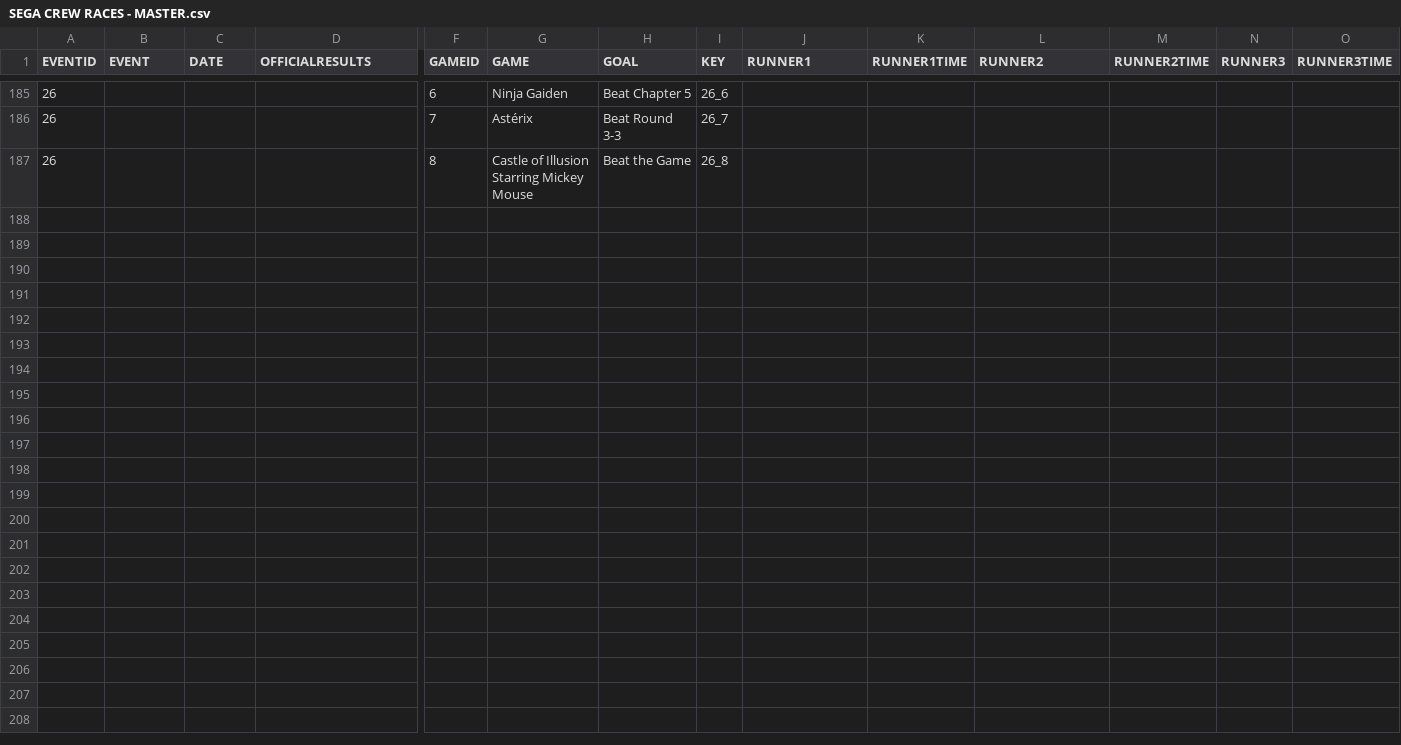
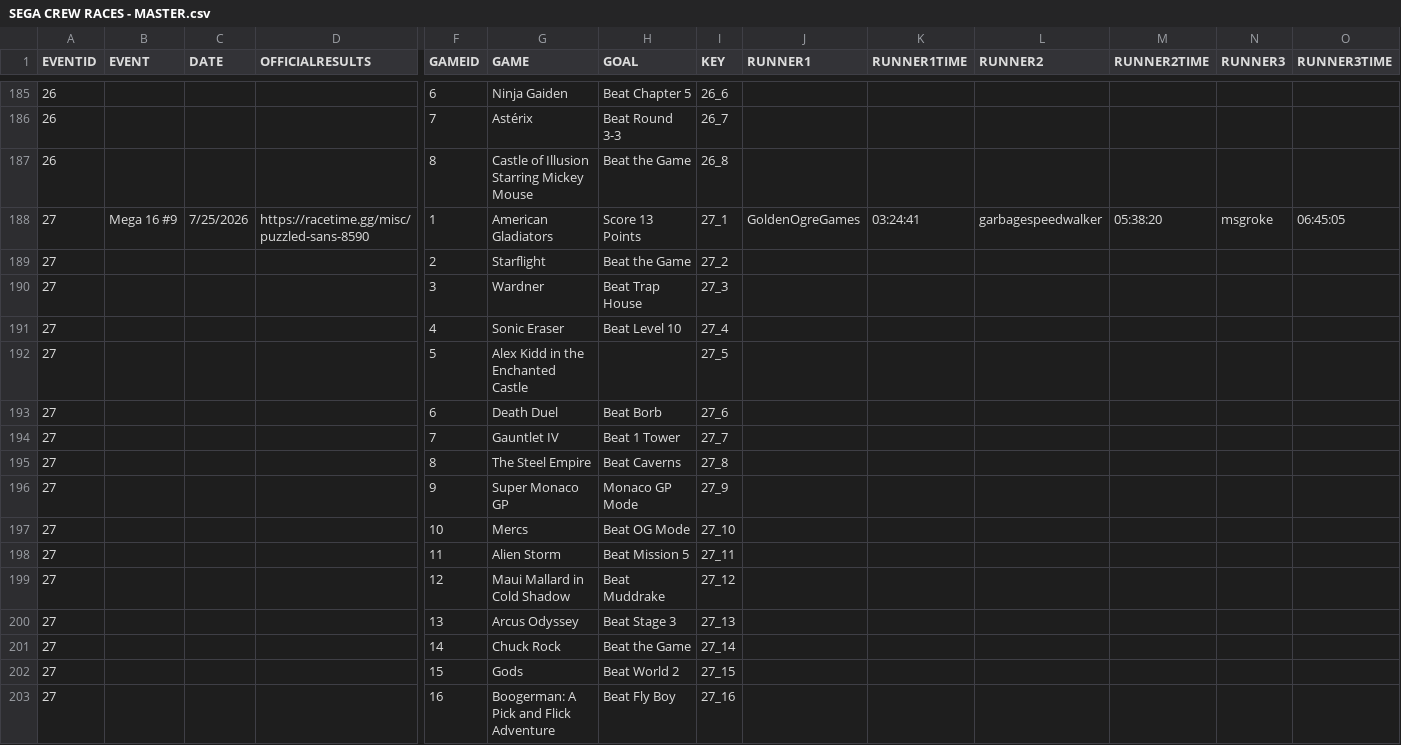
Before and after one commit to segacrew/segacrew-website, a CSV file: SEGA CREW RACES - MASTER.csv, drawn as a sheet; only a part is shown, gaps mark what is left out; rows hold the shown columns only; the diff names each change by its address in the sheet, - before the commit and + after, or states it on an @@ line.

```diff
--- a/SEGA CREW RACES - MASTER.csv
+++ b/SEGA CREW RACES - MASTER.csv
+row 188: 27 | Mega 16 #9 | 7/25/2026 | https://racetime.gg/misc/puzzled-sans-8590 | 1 | American Gladiators | Score 13 Points | 27_1 | GoldenOgreGames | 03:24:41 | garbagespeedwalker | 05:38:20 | msgroke | 06:45:05
+row 189: 27 |  |  |  | 2 | Starflight | Beat the Game | 27_2
+row 190: 27 |  |  |  | 3 | Wardner | Beat Trap House | 27_3
+row 191: 27 |  |  |  | 4 | Sonic Eraser | Beat Level 10 | 27_4
+row 192: 27 |  |  |  | 5 | Alex Kidd in the Enchanted Castle |  | 27_5
+row 193: 27 |  |  |  | 6 | Death Duel | Beat Borb | 27_6
+row 194: 27 |  |  |  | 7 | Gauntlet IV | Beat 1 Tower | 27_7
+row 195: 27 |  |  |  | 8 | The Steel Empire | Beat Caverns | 27_8
+row 196: 27 |  |  |  | 9 | Super Monaco GP | Monaco GP Mode | 27_9
+row 197: 27 |  |  |  | 10 | Mercs | Beat OG Mode | 27_10
+row 198: 27 |  |  |  | 11 | Alien Storm | Beat Mission 5 | 27_11
+row 199: 27 |  |  |  | 12 | Maui Mallard in Cold Shadow | Beat Muddrake | 27_12
+row 200: 27 |  |  |  | 13 | Arcus Odyssey | Beat Stage 3 | 27_13
+row 201: 27 |  |  |  | 14 | Chuck Rock | Beat the Game | 27_14
+row 202: 27 |  |  |  | 15 | Gods | Beat World 2 | 27_15
+row 203: 27 |  |  |  | 16 | Boogerman: A Pick and Flick Adventure | Beat Fly Boy | 27_16
```
Also changed, not shown: GDQ - MASTER.csv, 1 other file.
